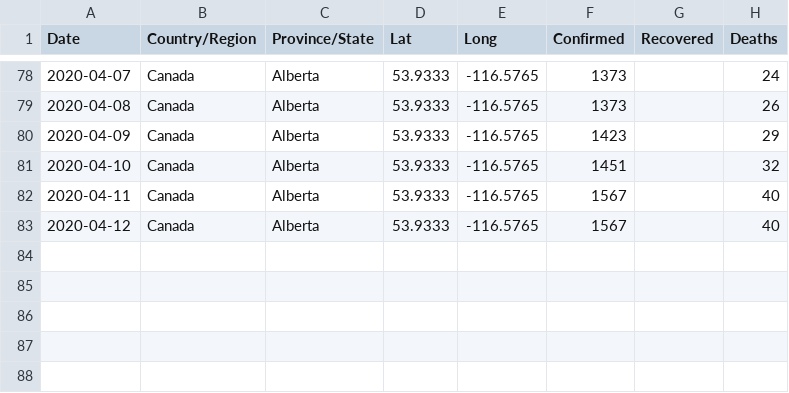
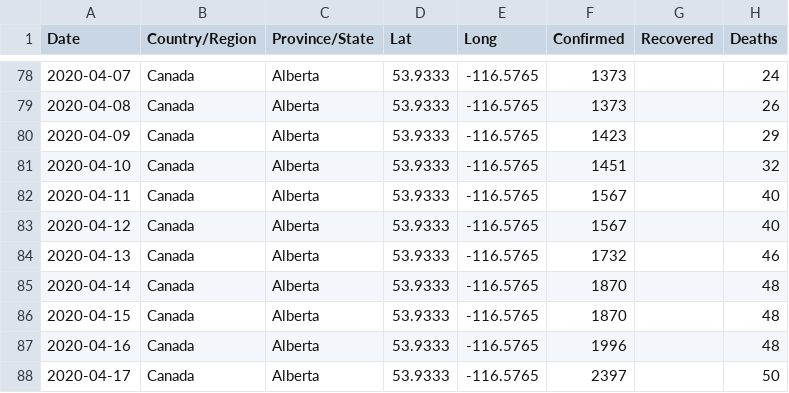
Before and after one commit to joshmgrant/covid-19, a CSV file: data/alberta-time-series-combined.csv, drawn as a sheet; only a part is shown, gaps mark what is left out; the diff names each change by its address in the sheet, - before the commit and + after, or states it on an @@ line.

```diff
--- a/data/alberta-time-series-combined.csv
+++ b/data/alberta-time-series-combined.csv
+row 84: 2020-04-13 | Canada | Alberta | 53.9333 | -116.5765 | 1732 |  | 46
+row 85: 2020-04-14 | Canada | Alberta | 53.9333 | -116.5765 | 1870 |  | 48
+row 86: 2020-04-15 | Canada | Alberta | 53.9333 | -116.5765 | 1870 |  | 48
+row 87: 2020-04-16 | Canada | Alberta | 53.9333 | -116.5765 | 1996 |  | 48
+row 88: 2020-04-17 | Canada | Alberta | 53.9333 | -116.5765 | 2397 |  | 50
```
Also changed, not shown: data/bc-time-series-combined.csv, data/canada-time-series-combined.csv, 2 other files.
